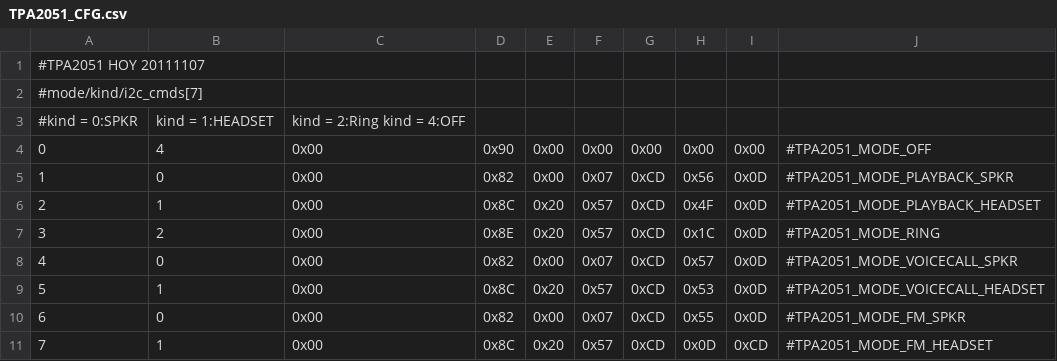
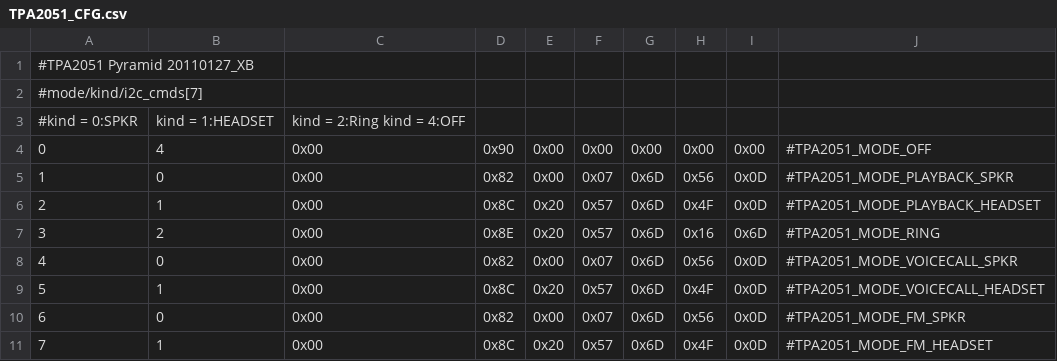
Before and after one commit to endlessloop1/android_device_htc_holiday, a CSV file: prebuilt/system/etc/TPA2051_CFG.csv, drawn as a sheet.

```diff
--- a/prebuilt/system/etc/TPA2051_CFG.csv
+++ b/prebuilt/system/etc/TPA2051_CFG.csv
@@ -1,2 +1,2 @@
-#TPA2051 HOY 20111107,,,,,,,,,
+#TPA2051 Pyramid 20110127_XB,,,,,,,,,
 #mode/kind/i2c_cmds[7],,,,,,,,,
@@ -4,8 +4,8 @@
 0,4,0x00,0x90,0x00,0x00,0x00,0x00,0x00,#TPA2051_MODE_OFF
-1,0,0x00,0x82,0x00,0x07,0xCD,0x56,0x0D,#TPA2051_MODE_PLAYBACK_SPKR
-2,1,0x00,0x8C,0x20,0x57,0xCD,0x4F,0x0D,#TPA2051_MODE_PLAYBACK_HEADSET
-3,2,0x00,0x8E,0x20,0x57,0xCD,0x1C,0x0D,#TPA2051_MODE_RING
-4,0,0x00,0x82,0x00,0x07,0xCD,0x57,0x0D,#TPA2051_MODE_VOICECALL_SPKR
-5,1,0x00,0x8C,0x20,0x57,0xCD,0x53,0x0D,#TPA2051_MODE_VOICECALL_HEADSET
-6,0,0x00,0x82,0x00,0x07,0xCD,0x55,0x0D,#TPA2051_MODE_FM_SPKR
-7,1,0x00,0x8C,0x20,0x57,0xCD,0x0D,0xCD,#TPA2051_MODE_FM_HEADSET
+1,0,0x00,0x82,0x00,0x07,0x6D,0x56,0x0D,#TPA2051_MODE_PLAYBACK_SPKR
+2,1,0x00,0x8C,0x20,0x57,0x6D,0x4F,0x0D,#TPA2051_MODE_PLAYBACK_HEADSET
+3,2,0x00,0x8E,0x20,0x57,0x6D,0x16,0x6D,#TPA2051_MODE_RING
+4,0,0x00,0x82,0x00,0x07,0x6D,0x56,0x0D,#TPA2051_MODE_VOICECALL_SPKR
+5,1,0x00,0x8C,0x20,0x57,0x6D,0x4F,0x0D,#TPA2051_MODE_VOICECALL_HEADSET
+6,0,0x00,0x82,0x00,0x07,0x6D,0x56,0x0D,#TPA2051_MODE_FM_SPKR
+7,1,0x00,0x8C,0x20,0x57,0x6D,0x4F,0x0D,#TPA2051_MODE_FM_HEADSET
```
Also changed, not shown: 17 other files.
